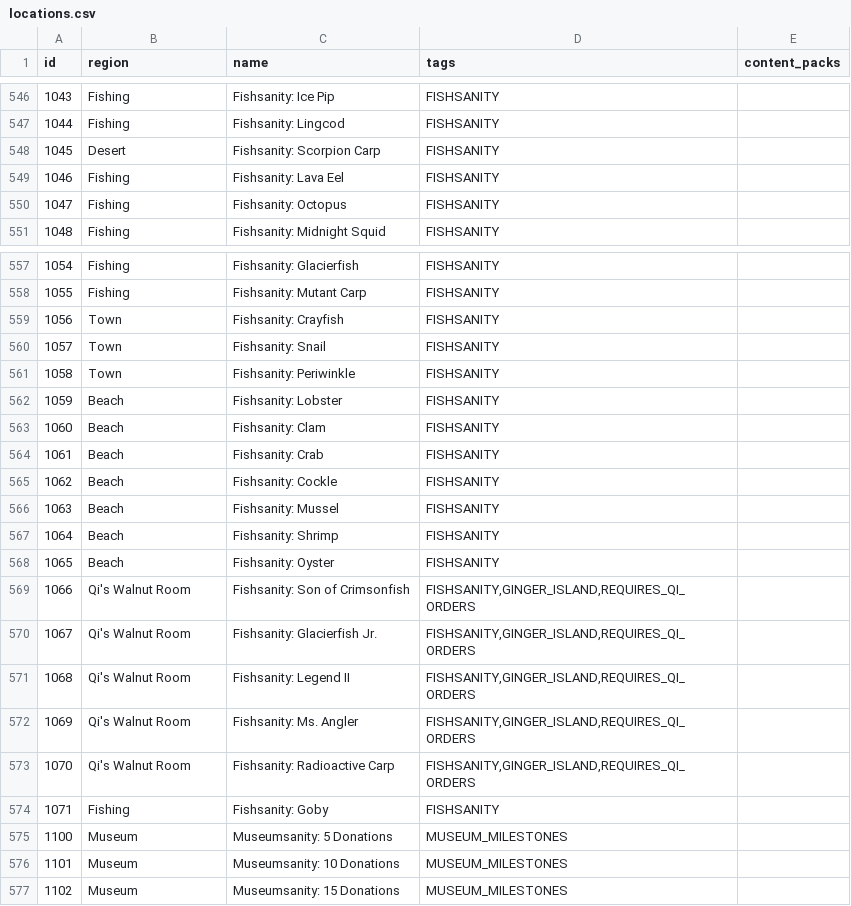
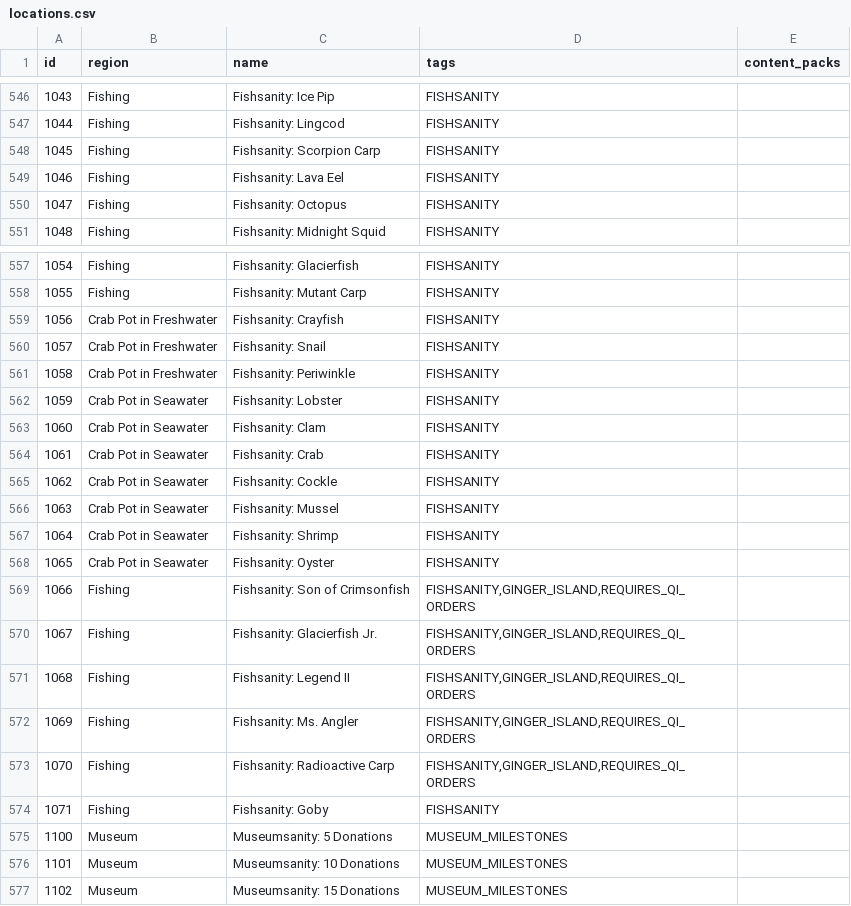
Before and after one commit to agilbert1412/Archipelago, a CSV file: worlds/stardew_valley/data/locations.csv, drawn as a sheet; only a part is shown, gaps mark what is left out.

Commit message:
- Place fish in correct regions

```diff
--- a/worlds/stardew_valley/data/locations.csv
+++ b/worlds/stardew_valley/data/locations.csv
@@ -547,3 +547,3 @@ id,region,name,tags,content_packs
 1044,Fishing,Fishsanity: Lingcod,FISHSANITY,
-1045,Desert,Fishsanity: Scorpion Carp,FISHSANITY,
+1045,Fishing,Fishsanity: Scorpion Carp,FISHSANITY,
 1046,Fishing,Fishsanity: Lava Eel,FISHSANITY,
@@ -558,17 +558,17 @@ id,region,name,tags,content_packs
 1055,Fishing,Fishsanity: Mutant Carp,FISHSANITY,
-1056,Town,Fishsanity: Crayfish,FISHSANITY,
-1057,Town,Fishsanity: Snail,FISHSANITY,
-1058,Town,Fishsanity: Periwinkle,FISHSANITY,
-1059,Beach,Fishsanity: Lobster,FISHSANITY,
-1060,Beach,Fishsanity: Clam,FISHSANITY,
-1061,Beach,Fishsanity: Crab,FISHSANITY,
-1062,Beach,Fishsanity: Cockle,FISHSANITY,
-1063,Beach,Fishsanity: Mussel,FISHSANITY,
-1064,Beach,Fishsanity: Shrimp,FISHSANITY,
-1065,Beach,Fishsanity: Oyster,FISHSANITY,
-1066,Qi's Walnut Room,Fishsanity: Son of Crimsonfish,"FISHSANITY,GINGER_ISLAND,REQUIRES_QI_ORDERS",
-1067,Qi's Walnut Room,Fishsanity: Glacierfish Jr.,"FISHSANITY,GINGER_ISLAND,REQUIRES_QI_ORDERS",
-1068,Qi's Walnut Room,Fishsanity: Legend II,"FISHSANITY,GINGER_ISLAND,REQUIRES_QI_ORDERS",
-1069,Qi's Walnut Room,Fishsanity: Ms. Angler,"FISHSANITY,GINGER_ISLAND,REQUIRES_QI_ORDERS",
-1070,Qi's Walnut Room,Fishsanity: Radioactive Carp,"FISHSANITY,GINGER_ISLAND,REQUIRES_QI_ORDERS",
+1056,Crab Pot in Freshwater,Fishsanity: Crayfish,FISHSANITY,
+1057,Crab Pot in Freshwater,Fishsanity: Snail,FISHSANITY,
+1058,Crab Pot in Freshwater,Fishsanity: Periwinkle,FISHSANITY,
+1059,Crab Pot in Seawater,Fishsanity: Lobster,FISHSANITY,
+1060,Crab Pot in Seawater,Fishsanity: Clam,FISHSANITY,
+1061,Crab Pot in Seawater,Fishsanity: Crab,FISHSANITY,
+1062,Crab Pot in Seawater,Fishsanity: Cockle,FISHSANITY,
+1063,Crab Pot in Seawater,Fishsanity: Mussel,FISHSANITY,
+1064,Crab Pot in Seawater,Fishsanity: Shrimp,FISHSANITY,
+1065,Crab Pot in Seawater,Fishsanity: Oyster,FISHSANITY,
+1066,Fishing,Fishsanity: Son of Crimsonfish,"FISHSANITY,GINGER_ISLAND,REQUIRES_QI_ORDERS",
+1067,Fishing,Fishsanity: Glacierfish Jr.,"FISHSANITY,GINGER_ISLAND,REQUIRES_QI_ORDERS",
+1068,Fishing,Fishsanity: Legend II,"FISHSANITY,GINGER_ISLAND,REQUIRES_QI_ORDERS",
+1069,Fishing,Fishsanity: Ms. Angler,"FISHSANITY,GINGER_ISLAND,REQUIRES_QI_ORDERS",
+1070,Fishing,Fishsanity: Radioactive Carp,"FISHSANITY,GINGER_ISLAND,REQUIRES_QI_ORDERS",
 1071,Fishing,Fishsanity: Goby,FISHSANITY,
```
Also changed, not shown: 1 other file.
